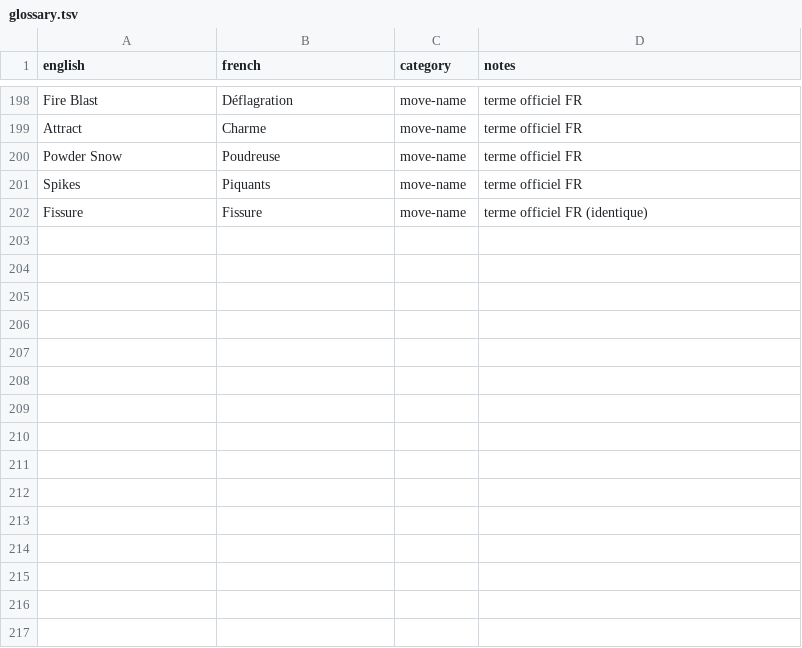
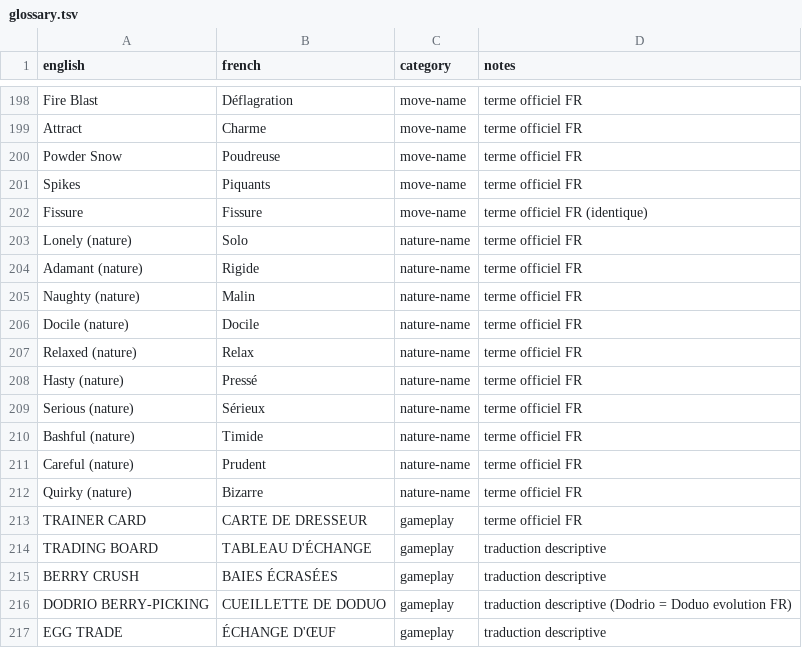
Before and after one commit to doctor1-eng/test-gba, a TSV file: translation/glossary.tsv, drawn as a sheet; only a part is shown, gaps mark what is left out; the diff names each change by its address in the sheet, - before the commit and + after, or states it on an @@ line.

```diff
--- a/translation/glossary.tsv
+++ b/translation/glossary.tsv
+row 203: Lonely (nature) | Solo | nature-name | terme officiel FR
+row 204: Adamant (nature) | Rigide | nature-name | terme officiel FR
+row 205: Naughty (nature) | Malin | nature-name | terme officiel FR
+row 206: Docile (nature) | Docile | nature-name | terme officiel FR
+row 207: Relaxed (nature) | Relax | nature-name | terme officiel FR
+row 208: Hasty (nature) | Pressé | nature-name | terme officiel FR
+row 209: Serious (nature) | Sérieux | nature-name | terme officiel FR
+row 210: Bashful (nature) | Timide | nature-name | terme officiel FR
+row 211: Careful (nature) | Prudent | nature-name | terme officiel FR
+row 212: Quirky (nature) | Bizarre | nature-name | terme officiel FR
+row 213: TRAINER CARD | CARTE DE DRESSEUR | gameplay | terme officiel FR
+row 214: TRADING BOARD | TABLEAU D'ÉCHANGE | gameplay | traduction descriptive
+row 215: BERRY CRUSH | BAIES ÉCRASÉES | gameplay | traduction descriptive
+row 216: DODRIO BERRY-PICKING | CUEILLETTE DE DODUO | gameplay | traduction descriptive (Dodrio = Doduo evolution FR)
+row 217: EGG TRADE | ÉCHANGE D'ŒUF | gameplay | traduction descriptive
```
Also changed, not shown: 2 other files.
